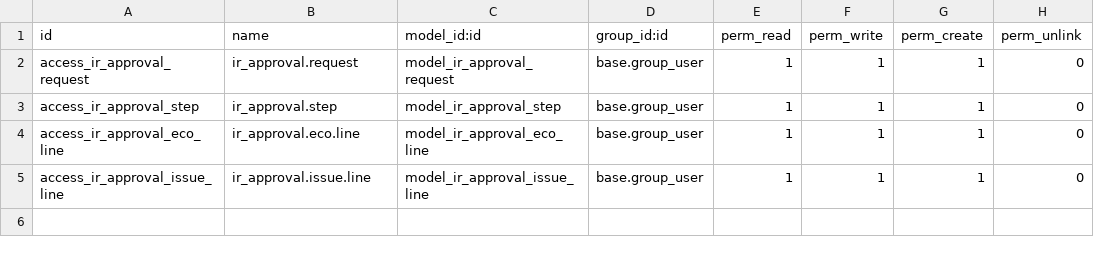
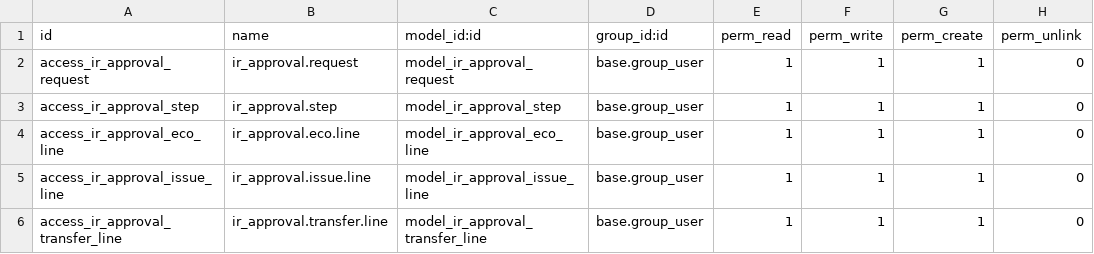
Before and after one commit to mightyZap25/IRAssistance, a CSV file: odoo_addons/ir_approval/security/ir.model.access.csv, drawn as a sheet.

```diff
--- a/odoo_addons/ir_approval/security/ir.model.access.csv
+++ b/odoo_addons/ir_approval/security/ir.model.access.csv
@@ -5 +5,2 @@ access_ir_approval_eco_line,ir_approval.eco.line,model_ir_approval_eco_line,base
 access_ir_approval_issue_line,ir_approval.issue.line,model_ir_approval_issue_line,base.group_user,1,1,1,0
+access_ir_approval_transfer_line,ir_approval.transfer.line,model_ir_approval_transfer_line,base.group_user,1,1,1,0
```
Also changed, not shown: 47 other files.
